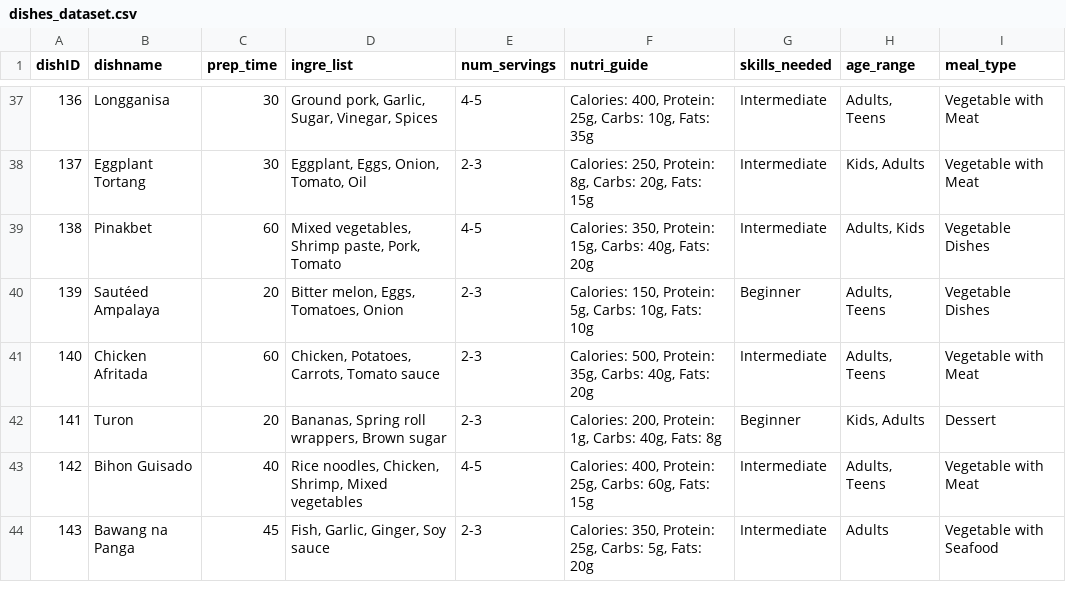
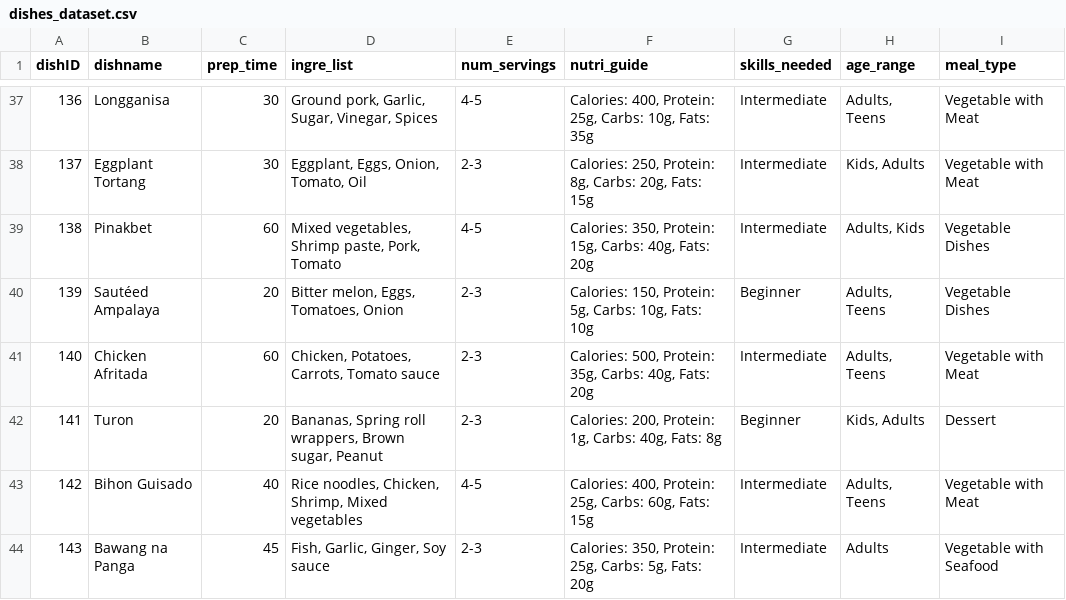
Before and after one commit to rishimae/ml_kusinaiready, a CSV file: dishes_dataset.csv, drawn as a sheet; only a part is shown, gaps mark what is left out.

Commit message:
dishes_dataset.csv

```diff
--- a/dishes_dataset.csv
+++ b/dishes_dataset.csv
@@ -41,3 +41,3 @@ dishID,dishname,prep_time,ingre_list,num_servings,nutri_guide,skills_needed,age_
 140,Chicken Afritada,60,"Chicken, Potatoes, Carrots, Tomato sauce",2-3,"Calories: 500, Protein: 35g, Carbs: 40g, Fats: 20g",Intermediate,"Adults, Teens",Vegetable with Meat
-141,Turon,20,"Bananas, Spring roll wrappers, Brown sugar",2-3,"Calories: 200, Protein: 1g, Carbs: 40g, Fats: 8g",Beginner,"Kids, Adults",Dessert
+141,Turon,20,"Bananas, Spring roll wrappers, Brown sugar, Peanut",2-3,"Calories: 200, Protein: 1g, Carbs: 40g, Fats: 8g",Beginner,"Kids, Adults",Dessert
 142,Bihon Guisado,40,"Rice noodles, Chicken, Shrimp, Mixed vegetables",4-5,"Calories: 400, Protein: 25g, Carbs: 60g, Fats: 15g",Intermediate,"Adults, Teens",Vegetable with Meat
```
